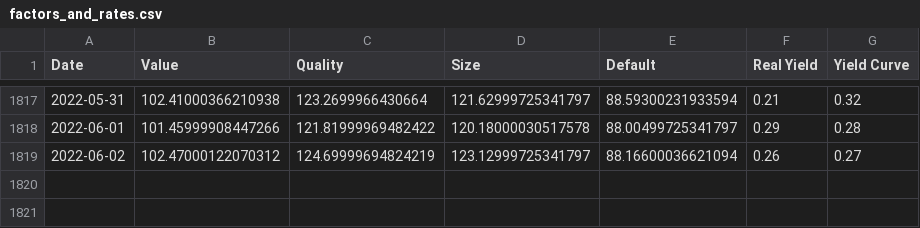
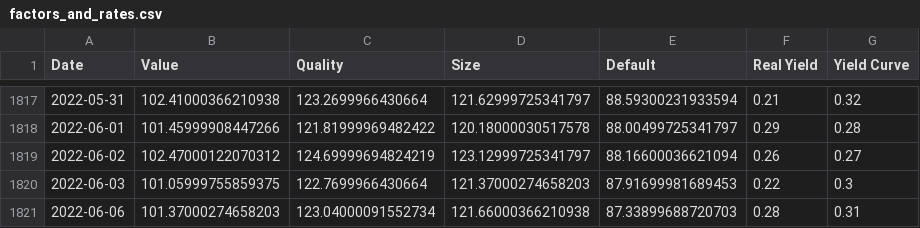
Before and after one commit to Rhys2024/740, a CSV file: factors_and_rates.csv, drawn as a sheet; only a part is shown, gaps mark what is left out; the diff names each change by its address in the sheet, - before the commit and + after, or states it on an @@ line.

```diff
--- a/factors_and_rates.csv
+++ b/factors_and_rates.csv
+row 1820: 2022-06-03 | 101.05999755859375 | 122.7699966430664 | 121.37000274658203 | 87.91699981689453 | 0.22 | 0.3
+row 1821: 2022-06-06 | 101.37000274658203 | 123.04000091552734 | 121.66000366210938 | 87.33899688720703 | 0.28 | 0.31
```
Also changed, not shown: sectors_and_rates.csv, 16 other files.
